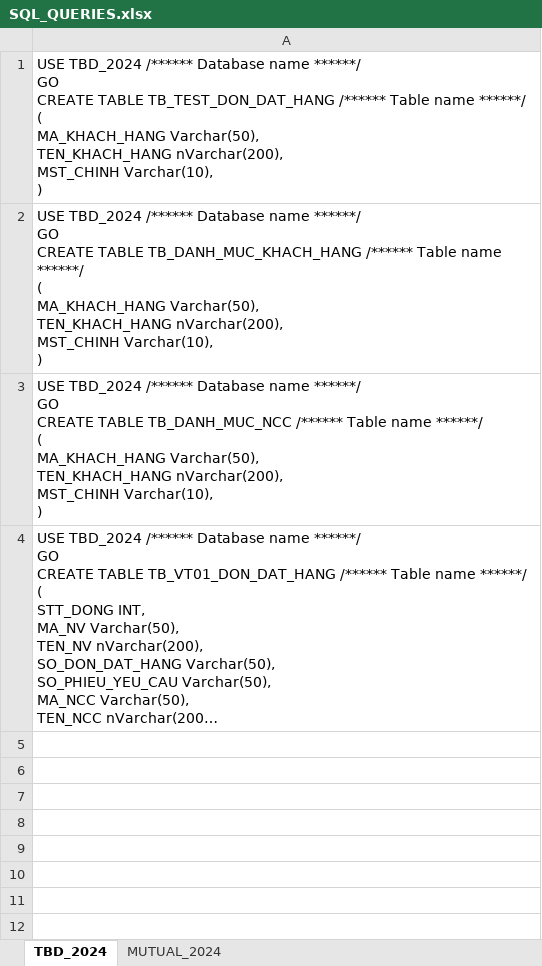
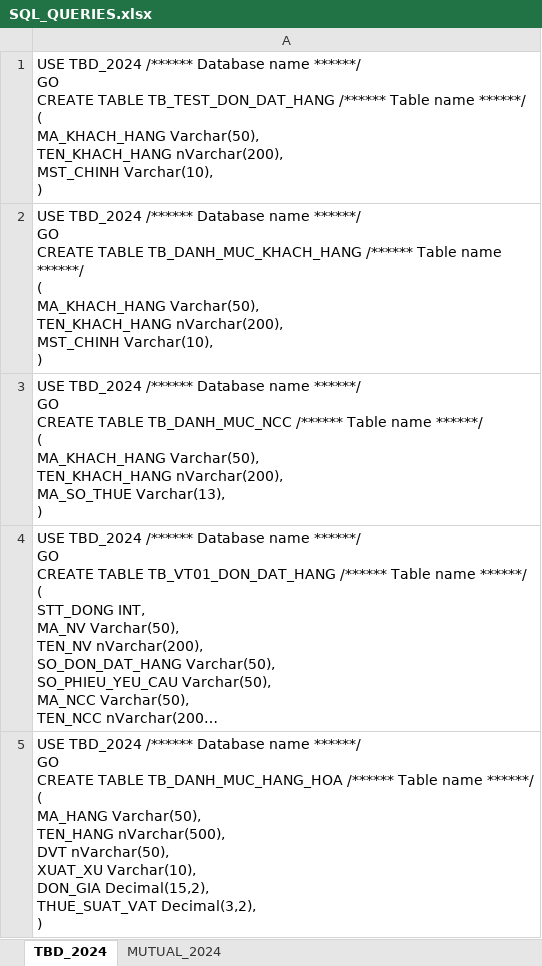
Before and after one commit to NGUYEN-LONG-BS/VBA_MINI_PROJECTS, an Excel workbook: VB03_TA_GROUP_DON_DAT_HANG/SQL_QUERIES.xlsx, sheet TBD_2024, drawn as a sheet; long unchanged cells end in …; values as stored, in another font and other column widths than the file's, no borders; ↵ is a line break in a cell; the diff names each change by its address in the sheet, - before the commit and + after, or states it on an @@ line.

```diff
--- a/VB03_TA_GROUP_DON_DAT_HANG/SQL_QUERIES.xlsx (sheet TBD_2024)
+++ b/VB03_TA_GROUP_DON_DAT_HANG/SQL_QUERIES.xlsx (sheet TBD_2024)
-A3: …TEN_KHACH_HANG nVarchar(200), ↵ MST_CHINH Varchar(10), ↵ )
+A3: …TEN_KHACH_HANG nVarchar(200), ↵ MA_SO_THUE Varchar(13), ↵ )
+row 5: USE TBD_2024 /****** Database name ******/ ↵ GO ↵ CREATE TABLE TB_DANH_MUC_HANG_HOA /****** Table name ******/ ↵ ( ↵ MA_HANG Varchar(50), ↵ TEN_HANG nVarchar(500), ↵ DVT nVarchar(50), ↵ XUAT_XU Varchar(10), ↵ DON_GIA Decimal(15,2), ↵ THUE_SUAT_VAT Decimal(3,2), ↵ )
```
Also changed, not shown: VB03_TA_GROUP_DON_DAT_HANG/DATABASE_IMPORTING.xlsm.
